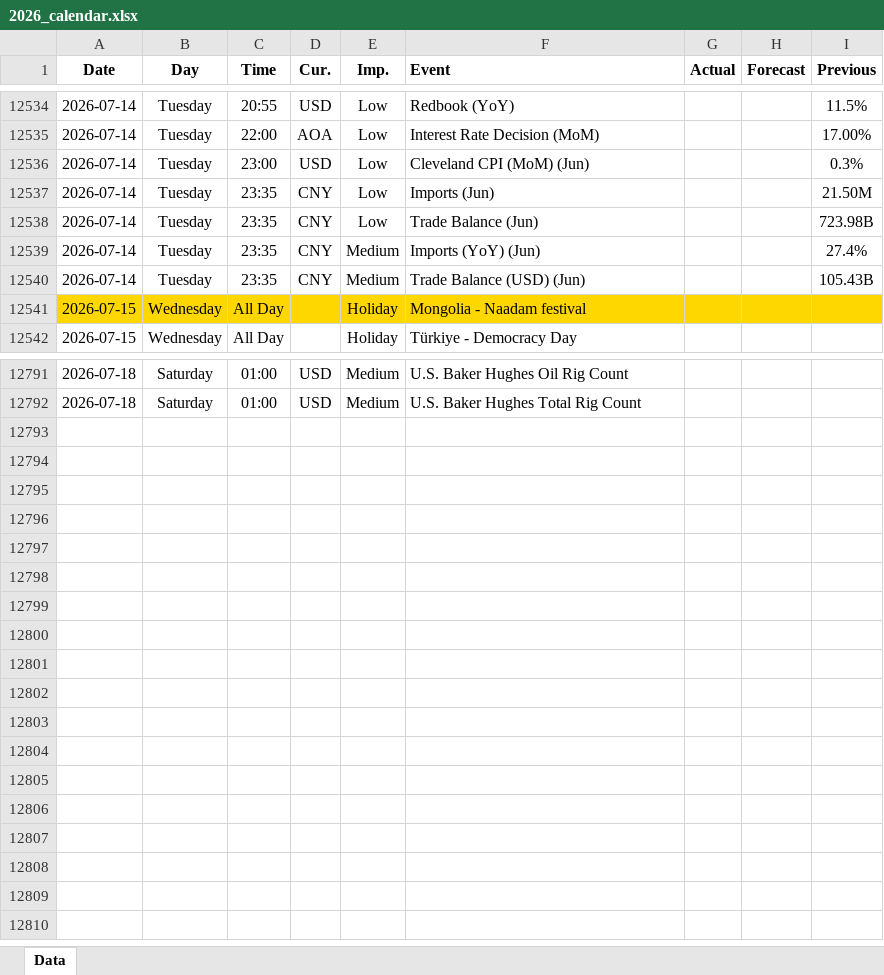
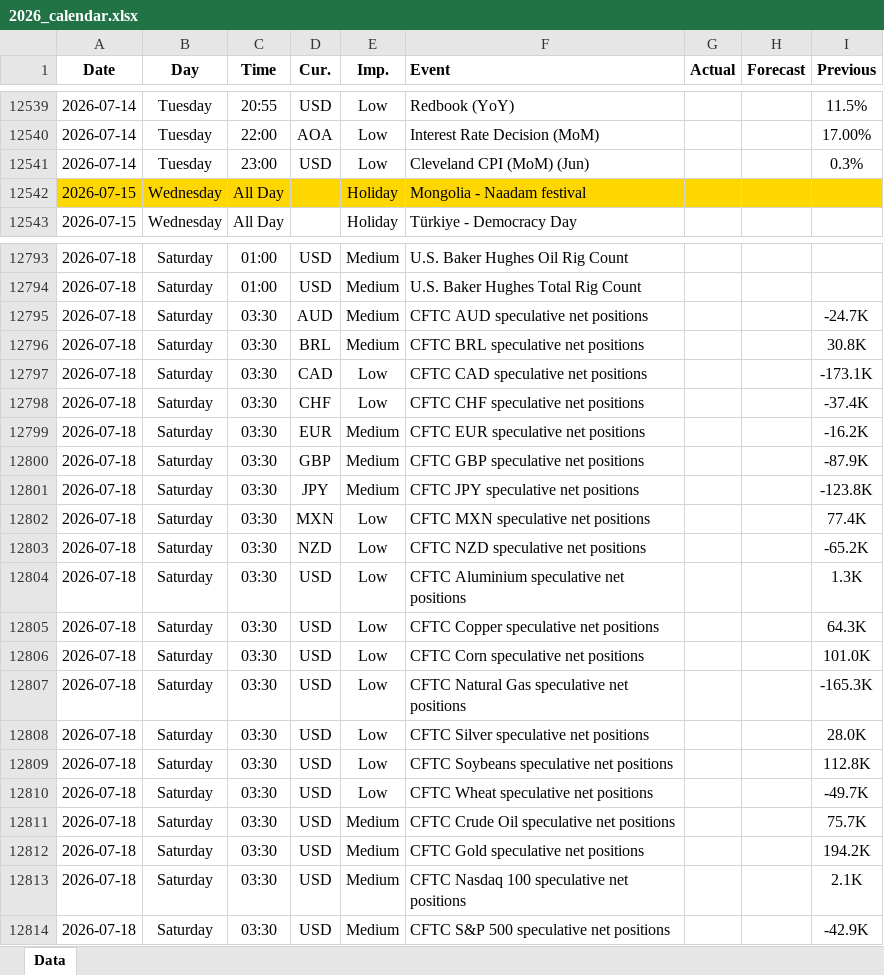
Before and after one commit to yiyousiow000814/XAUUSD-Calendar-Agent, an Excel workbook: data/Economic_Calendar/2026/2026_calendar.xlsx, sheet Data, drawn as a sheet; only a part is shown, gaps mark what is left out; values as stored, in another font and other column widths than the file's, no borders; removed rows and columns are numbered as before the commit, all else as after; the diff covers the shown part only; the diff names each change by its address in the sheet, - before the commit and + after, or states it on an @@ line.

```diff
--- a/data/Economic_Calendar/2026/2026_calendar.xlsx (sheet Data)
+++ b/data/Economic_Calendar/2026/2026_calendar.xlsx (sheet Data)
-row 12537: 2026-07-14 | Tuesday | 23:35 | CNY | Low | Imports (Jun) |  |  | 21.50M
-row 12538: 2026-07-14 | Tuesday | 23:35 | CNY | Low | Trade Balance (Jun) |  |  | 723.98B
-row 12539: 2026-07-14 | Tuesday | 23:35 | CNY | Medium | Imports (YoY) (Jun) |  |  | 27.4%
-row 12540: 2026-07-14 | Tuesday | 23:35 | CNY | Medium | Trade Balance (USD) (Jun) |  |  | 105.43B
+row 12795: 2026-07-18 | Saturday | 03:30 | AUD | Medium | CFTC AUD speculative net positions |  |  | -24.7K
+row 12796: 2026-07-18 | Saturday | 03:30 | BRL | Medium | CFTC BRL speculative net positions |  |  | 30.8K
+row 12797: 2026-07-18 | Saturday | 03:30 | CAD | Low | CFTC CAD speculative net positions |  |  | -173.1K
+row 12798: 2026-07-18 | Saturday | 03:30 | CHF | Low | CFTC CHF speculative net positions |  |  | -37.4K
+row 12799: 2026-07-18 | Saturday | 03:30 | EUR | Medium | CFTC EUR speculative net positions |  |  | -16.2K
+row 12800: 2026-07-18 | Saturday | 03:30 | GBP | Medium | CFTC GBP speculative net positions |  |  | -87.9K
+row 12801: 2026-07-18 | Saturday | 03:30 | JPY | Medium | CFTC JPY speculative net positions |  |  | -123.8K
+row 12802: 2026-07-18 | Saturday | 03:30 | MXN | Low | CFTC MXN speculative net positions |  |  | 77.4K
+row 12803: 2026-07-18 | Saturday | 03:30 | NZD | Low | CFTC NZD speculative net positions |  |  | -65.2K
+row 12804: 2026-07-18 | Saturday | 03:30 | USD | Low | CFTC Aluminium speculative net positions |  |  | 1.3K
+row 12805: 2026-07-18 | Saturday | 03:30 | USD | Low | CFTC Copper speculative net positions |  |  | 64.3K
+row 12806: 2026-07-18 | Saturday | 03:30 | USD | Low | CFTC Corn speculative net positions |  |  | 101.0K
+row 12807: 2026-07-18 | Saturday | 03:30 | USD | Low | CFTC Natural Gas speculative net positions |  |  | -165.3K
+row 12808: 2026-07-18 | Saturday | 03:30 | USD | Low | CFTC Silver speculative net positions |  |  | 28.0K
+row 12809: 2026-07-18 | Saturday | 03:30 | USD | Low | CFTC Soybeans speculative net positions |  |  | 112.8K
+row 12810: 2026-07-18 | Saturday | 03:30 | USD | Low | CFTC Wheat speculative net positions |  |  | -49.7K
+row 12811: 2026-07-18 | Saturday | 03:30 | USD | Medium | CFTC Crude Oil speculative net positions |  |  | 75.7K
+row 12812: 2026-07-18 | Saturday | 03:30 | USD | Medium | CFTC Gold speculative net positions |  |  | 194.2K
+row 12813: 2026-07-18 | Saturday | 03:30 | USD | Medium | CFTC Nasdaq 100 speculative net positions |  |  | 2.1K
+row 12814: 2026-07-18 | Saturday | 03:30 | USD | Medium | CFTC S&P 500 speculative net positions |  |  | -42.9K
```
Also changed, not shown: 11 added rows, 5 removed rows and 49 edited cells elsewhere in this sheet, 2 other files.
